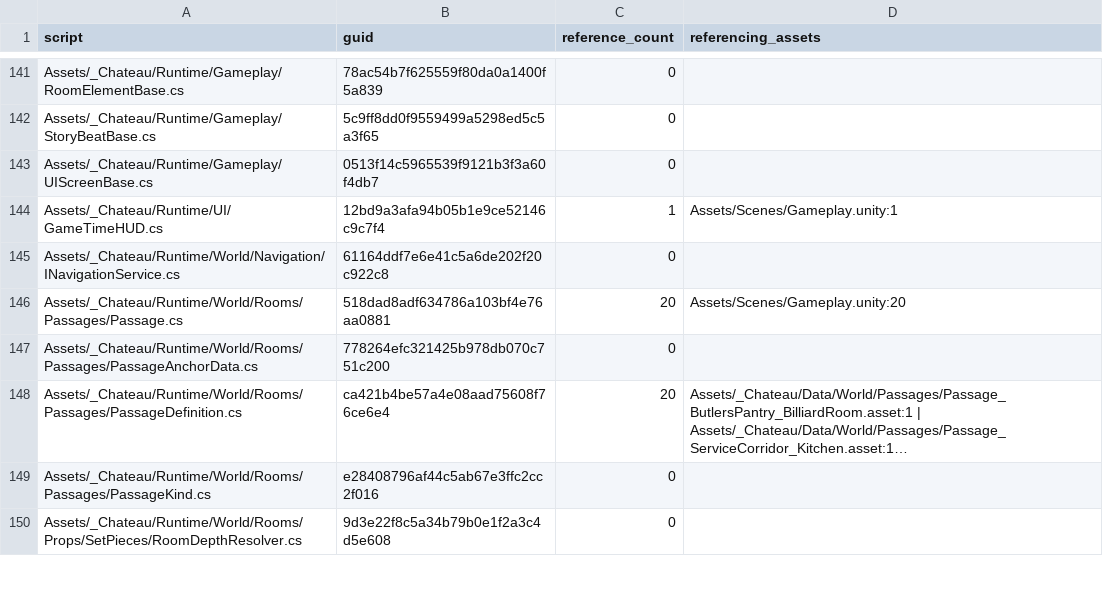
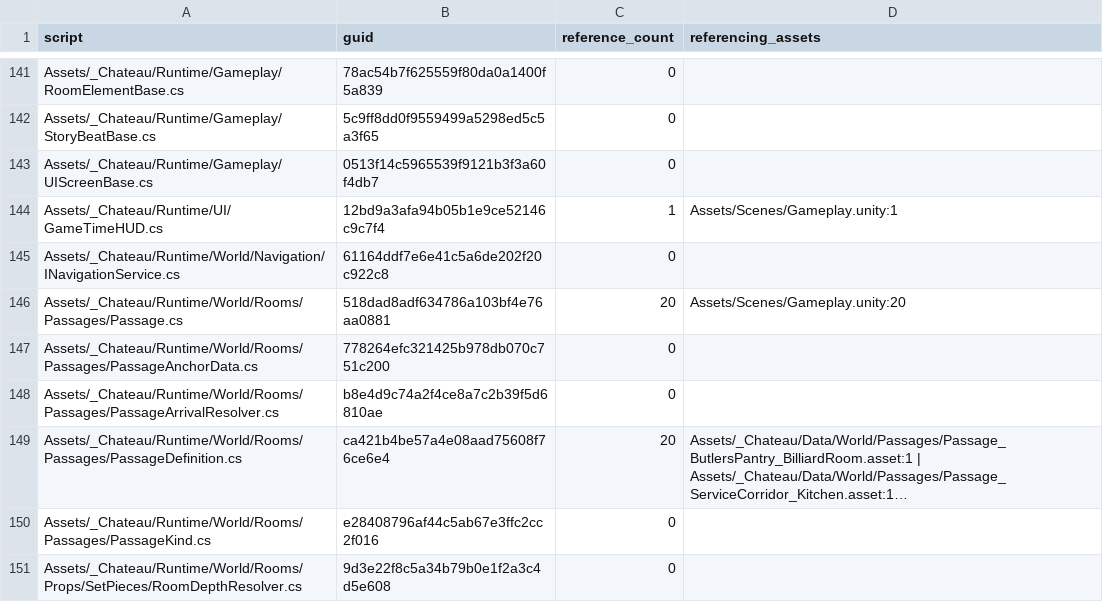
Before and after one commit to redgargoyle/ChateauElsewhere, a CSV file: Docs/Architecture/Generated/serialized_script_refs.csv, drawn as a sheet; only a part is shown, gaps mark what is left out; long unchanged cells end in …; the diff names each change by its address in the sheet, - before the commit and + after, or states it on an @@ line.

```diff
--- a/Docs/Architecture/Generated/serialized_script_refs.csv
+++ b/Docs/Architecture/Generated/serialized_script_refs.csv
+row 148: Assets/_Chateau/Runtime/World/Rooms/Passages/PassageArrivalResolver.cs | b8e4d9c74a2f4ce8a7c2b39f5d6810ae | 0
```
Also changed, not shown: Docs/Architecture/Overhaul/FINAL_EDITOR_TOOL_LEDGER.csv, Docs/Architecture/Overhaul/FINAL_RUNTIME_MIGRATION_LEDGER.csv, 11 other files.
